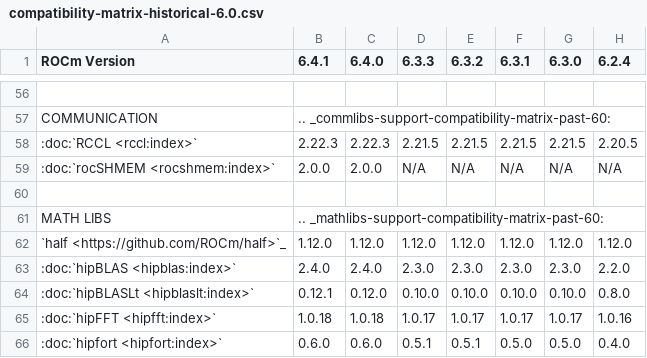
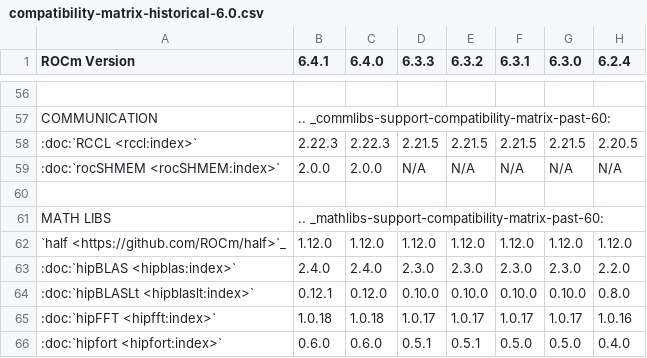
Before and after one commit to Xetcore/ROCm, a CSV file: docs/compatibility/compatibility-matrix-historical-6.0.csv, drawn as a sheet; only a part is shown, gaps mark what is left out; the diff names each change by its address in the sheet, - before the commit and + after, or states it on an @@ line.

```diff
--- a/docs/compatibility/compatibility-matrix-historical-6.0.csv
+++ b/docs/compatibility/compatibility-matrix-historical-6.0.csv
-A59 (ROCm Version): :doc:`rocSHMEM <rocshmem:index>`
+A59 (ROCm Version): :doc:`rocSHMEM <rocSHMEM:index>`
```
Also changed, not shown: 30 other files.
